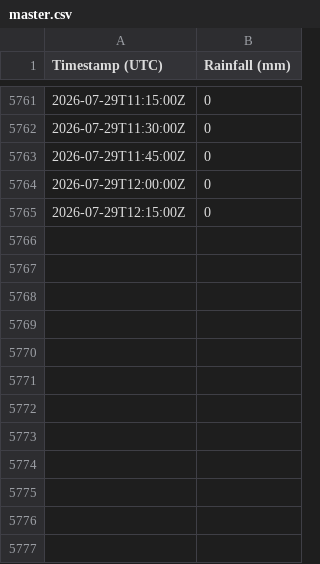
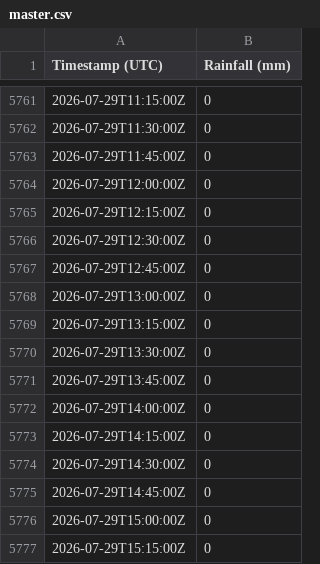
Before and after one commit to Loic-Chasseray/Rainfall-Data-Collector, a CSV file: master.csv, drawn as a sheet; only a part is shown, gaps mark what is left out; the diff names each change by its address in the sheet, - before the commit and + after, or states it on an @@ line.

Commit message:
Daily data update

```diff
--- a/master.csv
+++ b/master.csv
+row 5766: 2026-07-29T12:30:00Z | 0
+row 5767: 2026-07-29T12:45:00Z | 0
+row 5768: 2026-07-29T13:00:00Z | 0
+row 5769: 2026-07-29T13:15:00Z | 0
+row 5770: 2026-07-29T13:30:00Z | 0
+row 5771: 2026-07-29T13:45:00Z | 0
+row 5772: 2026-07-29T14:00:00Z | 0
+row 5773: 2026-07-29T14:15:00Z | 0
+row 5774: 2026-07-29T14:30:00Z | 0
+row 5775: 2026-07-29T14:45:00Z | 0
+row 5776: 2026-07-29T15:00:00Z | 0
+row 5777: 2026-07-29T15:15:00Z | 0
```
